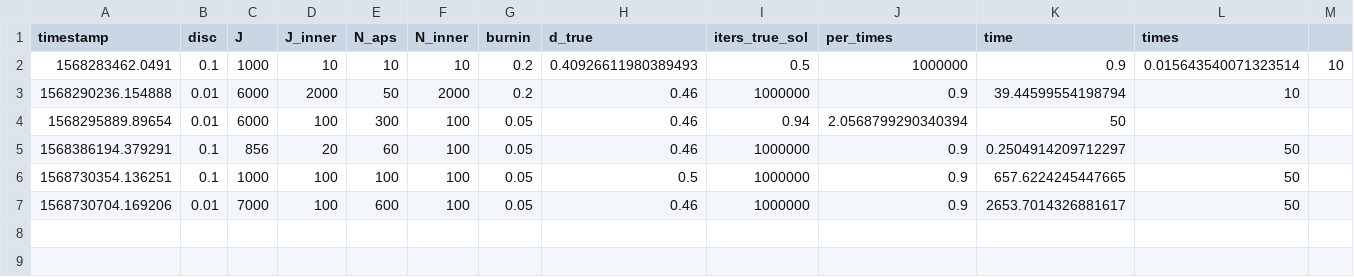
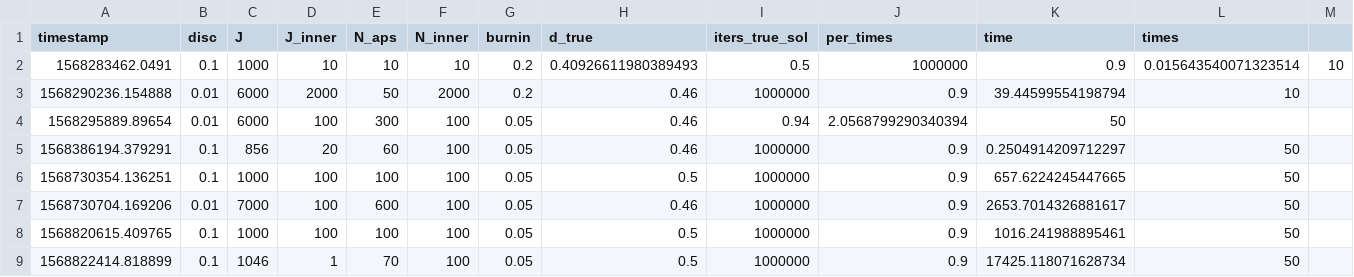
Before and after one commit to albertotb/aps, a CSV file: results/iters_aps.csv, drawn as a sheet; the diff names each change by its address in the sheet, - before the commit and + after, or states it on an @@ line.

Commit message:
add new results

```diff
--- a/results/iters_aps.csv
+++ b/results/iters_aps.csv
+row 8: 1568820615.409765 | 0.1 | 1000 | 100 | 100 | 100 | 0.05 | 0.5 | 1000000 | 0.9 | 1016.241988895461 | 50
+row 9: 1568822414.818899 | 0.1 | 1046 | 1 | 70 | 100 | 0.05 | 0.5 | 1000000 | 0.9 | 17425.118071628734 | 50
```
Also changed, not shown: results/iters_mcmc.csv, 1 other file.
